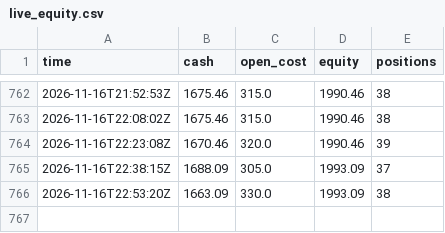
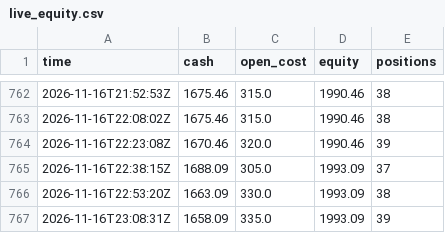
Before and after one commit to evanwang810/cron-loop, a CSV file: live_equity.csv, drawn as a sheet; only a part is shown, gaps mark what is left out.

```diff
--- a/live_equity.csv
+++ b/live_equity.csv
@@ -766 +766,2 @@ time,cash,open_cost,equity,positions
 2026-11-16T22:53:20Z,1663.09,330.0,1993.09,38
+2026-11-16T23:08:31Z,1658.09,335.0,1993.09,39
```
Also changed, not shown: 1 other file.
